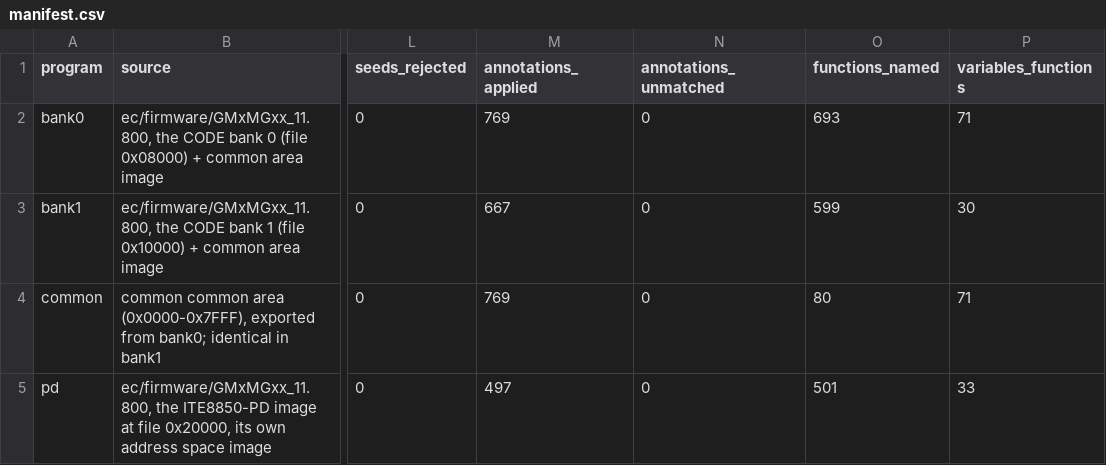
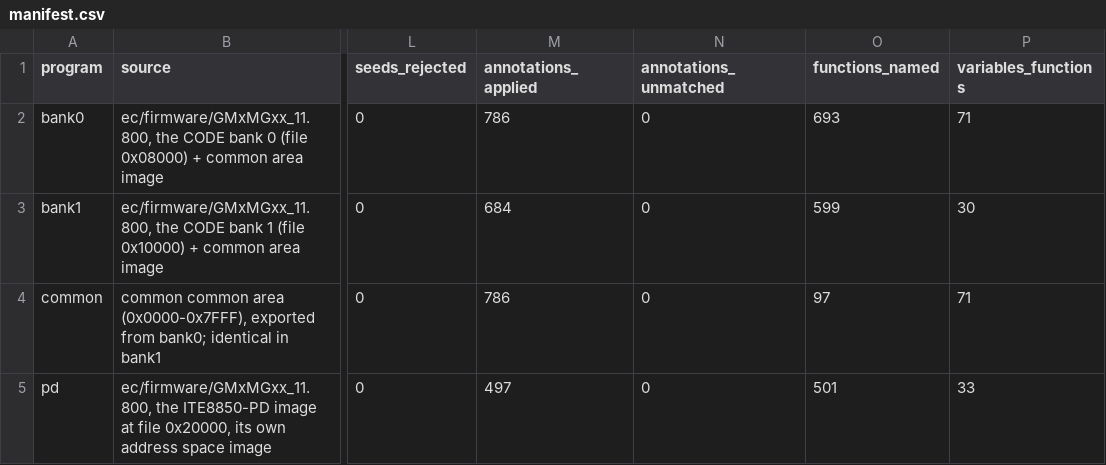
Before and after one commit to ElDavoo/tongfang-gm7mg7p-re, a CSV file: ec/ghidra/manifest.csv, drawn as a sheet; only a part is shown, gaps mark what is left out; the diff names each change by its address in the sheet, - before the commit and + after, or states it on an @@ line.

```diff
--- a/ec/ghidra/manifest.csv
+++ b/ec/ghidra/manifest.csv
-M2 (annotations_applied): 769
+M2 (annotations_applied): 786
-M3 (annotations_applied): 667
+M3 (annotations_applied): 684
-M4 (annotations_applied): 769
+M4 (annotations_applied): 786
-O4 (functions_named): 80
+O4 (functions_named): 97
```
Also changed, not shown: 42 other files.
